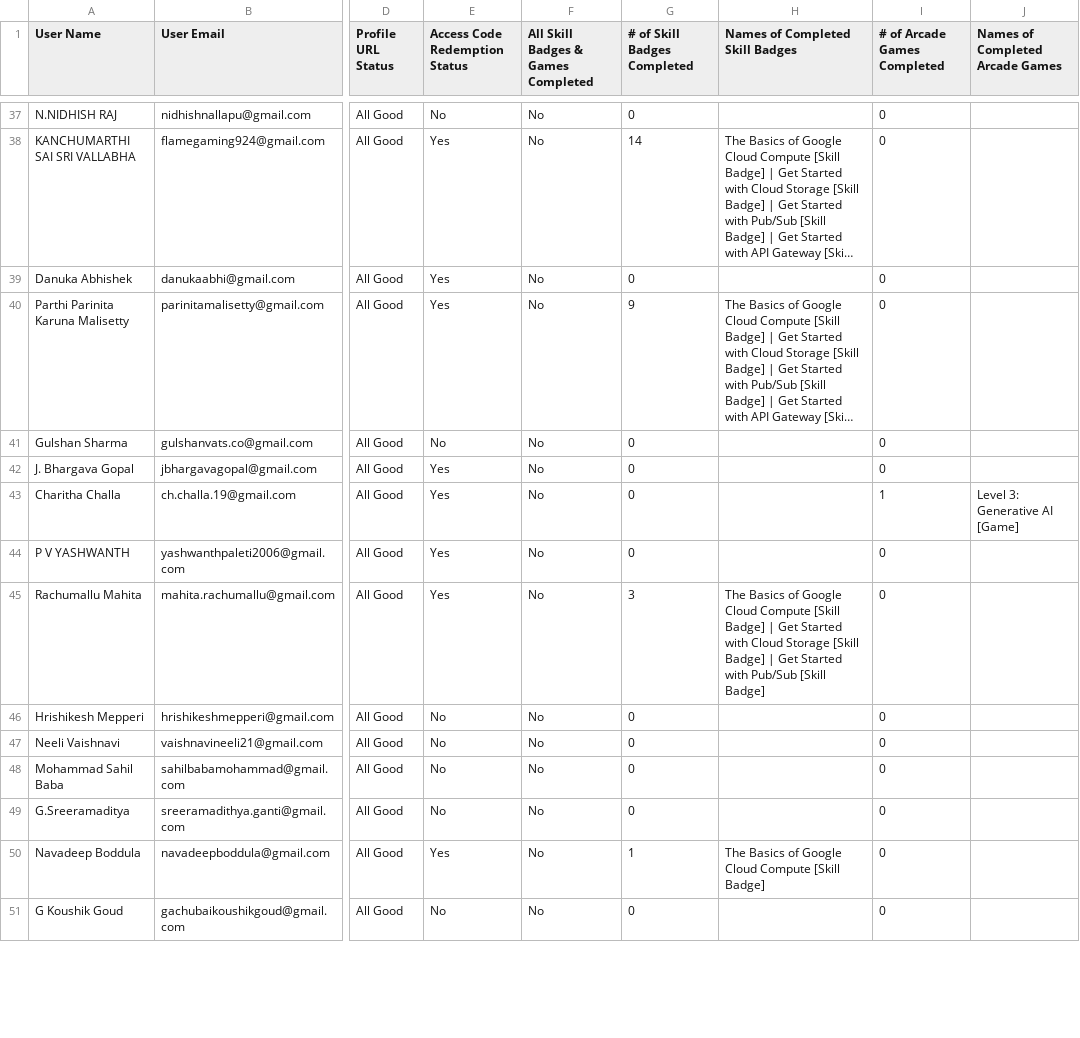
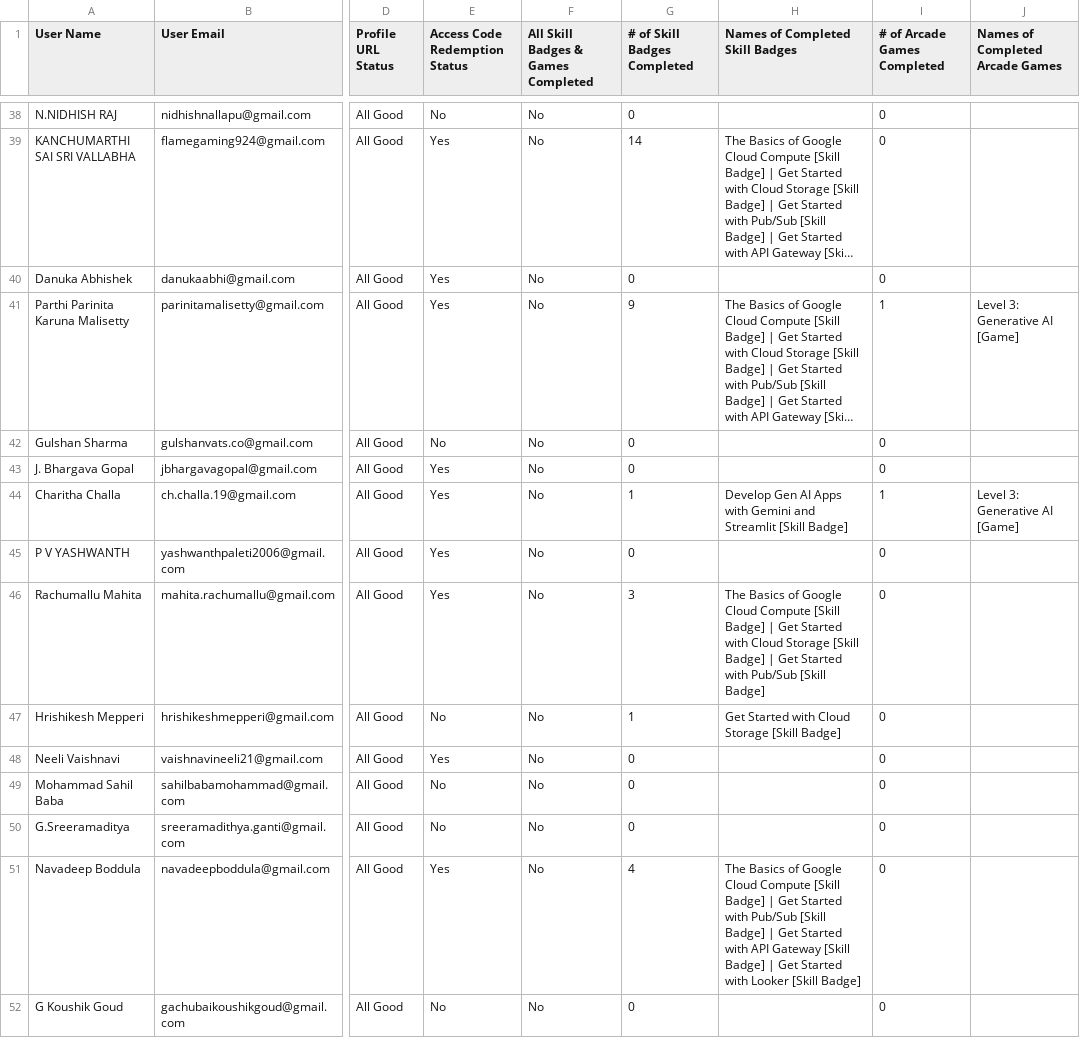
Before and after one commit to renaissance0ne/google_cloud_study_jams_2K25-26, a CSV file: public/data.csv, drawn as a sheet; only a part is shown, gaps mark what is left out; long unchanged cells end in …; addresses are those after the commit; the diff covers the shown part only; the diff names each change by its address in the sheet, - before the commit and + after, or states it on an @@ line.

Commit message:
19th OCT

```diff
--- a/public/data.csv
+++ b/public/data.csv
-I41 (# of Arcade Games Completed): 0
+I41 (# of Arcade Games Completed): 1
-J41 (Names of Completed Arcade Games): (empty)
+J41 (Names of Completed Arcade Games): Level 3: Generative AI [Game]
-G44 (# of Skill Badges Completed): 0
+G44 (# of Skill Badges Completed): 1
-H44 (Names of Completed Skill Badges): (empty)
+H44 (Names of Completed Skill Badges): Develop Gen AI Apps with Gemini and Streamlit [Skill Badge]
-G47 (# of Skill Badges Completed): 0
+G47 (# of Skill Badges Completed): 1
-H47 (Names of Completed Skill Badges): (empty)
+H47 (Names of Completed Skill Badges): Get Started with Cloud Storage [Skill Badge]
-E48 (Access Code Redemption Status): No
+E48 (Access Code Redemption Status): Yes
-G51 (# of Skill Badges Completed): 1
+G51 (# of Skill Badges Completed): 4
-H51 (Names of Completed Skill Badges): …[Skill Badge]
+H51 (Names of Completed Skill Badges): …[Skill Badge] | Get Started with Pub/Sub [Skill Badge] | Get Started with API Gateway [Skill Badge] | Get Started with Looker [Skill Badge]
```
Also changed, not shown: 1 added row and 55 edited cells elsewhere in this file.
